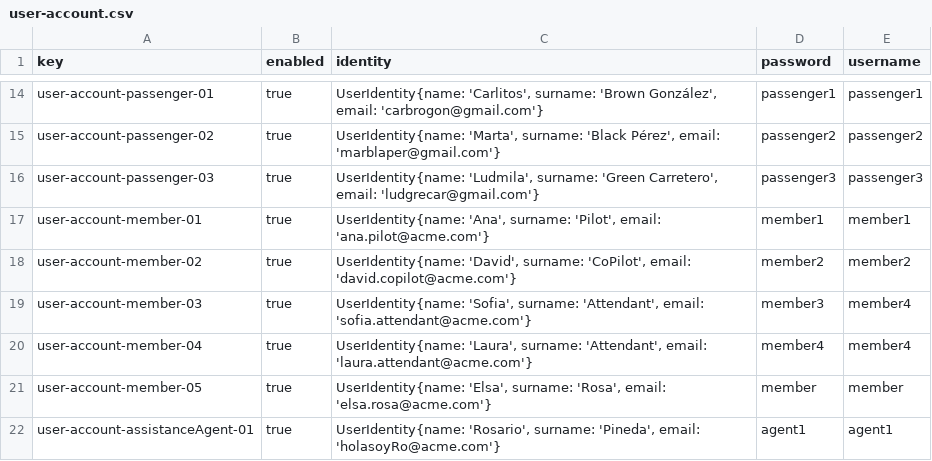
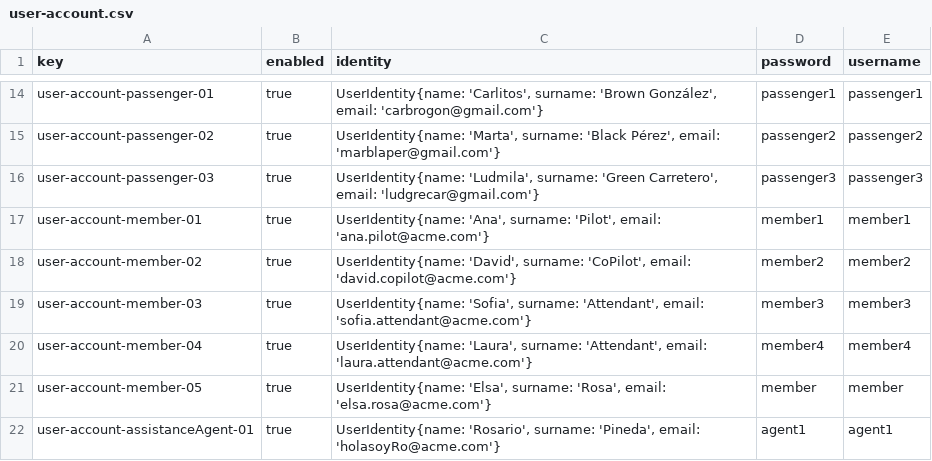
Before and after one commit to CarlosCerdaMorales/dp2-c1-034, a CSV file: src/main/resources/WEB-INF/data/sample/user-account.csv, drawn as a sheet; only a part is shown, gaps mark what is left out.

```diff
--- a/src/main/resources/WEB-INF/data/sample/user-account.csv
+++ b/src/main/resources/WEB-INF/data/sample/user-account.csv
@@ -18,3 +18,3 @@ user-account-member-01,true,"UserIdentity{name: 'Ana', surname: 'Pilot', email:
 user-account-member-02,true,"UserIdentity{name: 'David', surname: 'CoPilot', email: 'david.copilot@acme.com'}",member2,member2
-user-account-member-03,true,"UserIdentity{name: 'Sofia', surname: 'Attendant', email: 'sofia.attendant@acme.com'}",member3,member4
+user-account-member-03,true,"UserIdentity{name: 'Sofia', surname: 'Attendant', email: 'sofia.attendant@acme.com'}",member3,member3
 user-account-member-04,true,"UserIdentity{name: 'Laura', surname: 'Attendant', email: 'laura.attendant@acme.com'}",member4,member4
```
Also changed, not shown: src/main/resources/WEB-INF/data/sample/activity-log.csv, src/main/resources/WEB-INF/data/sample/flight-assignment.csv, 3 other files.
